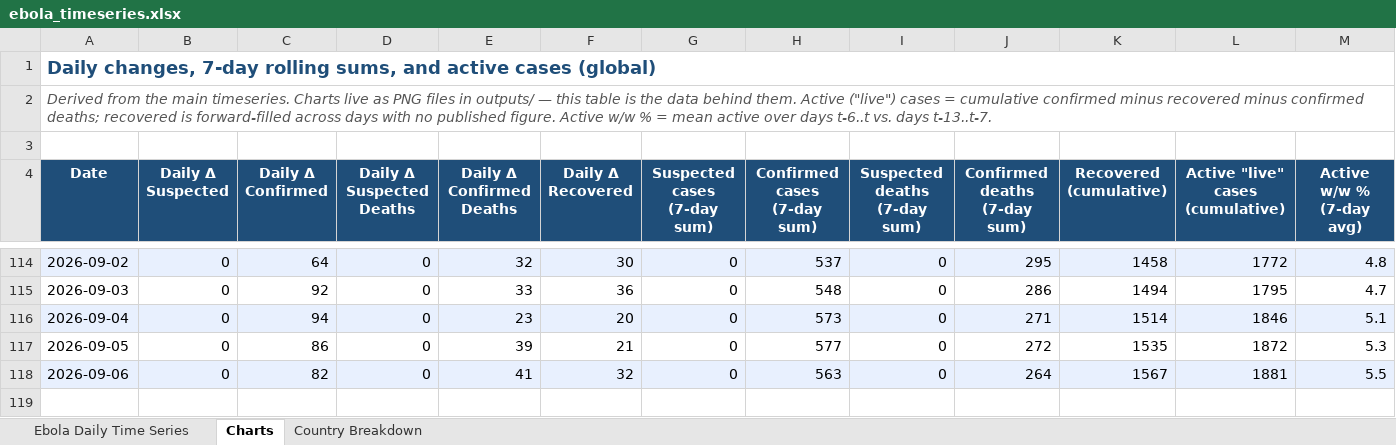
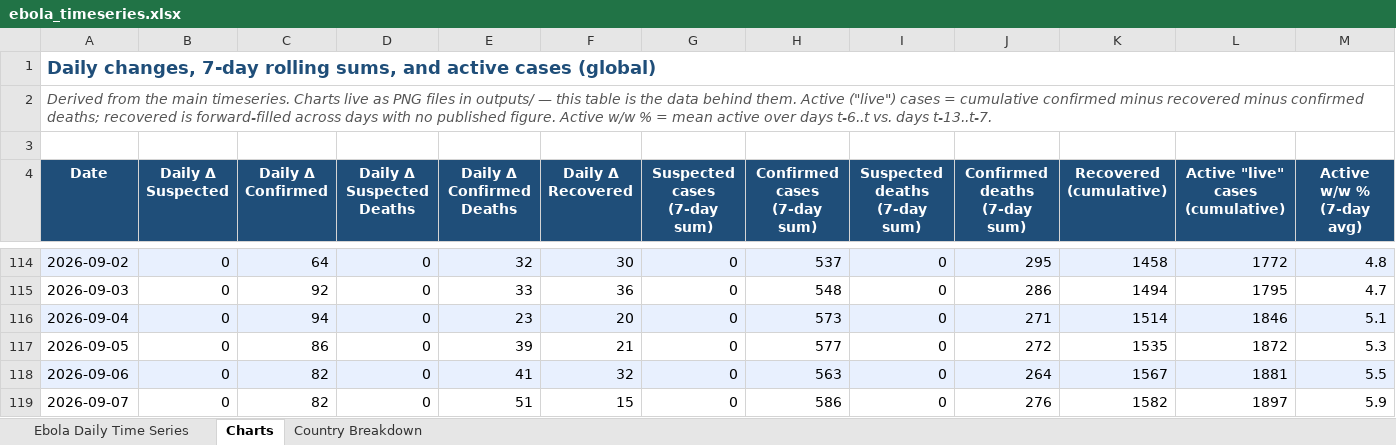
Before and after one commit to webbegole/ebola-bundibugyo-tracker-2026, an Excel workbook: outputs/ebola_timeseries.xlsx, sheet Charts, drawn as a sheet; only a part is shown, gaps mark what is left out; values as stored, in another font and other column widths than the file's, no borders; rows hold the shown columns only; the diff names each change by its address in the sheet, - before the commit and + after, or states it on an @@ line.

```diff
--- a/outputs/ebola_timeseries.xlsx (sheet Charts)
+++ b/outputs/ebola_timeseries.xlsx (sheet Charts)
+row 119: 2026-09-07 | 0 | 82 | 0 | 51 | 15 | 0 | 586 | 0 | 276 | 1582 | 1897 | 5.9
```
Also changed, not shown: sheet Country Breakdown, sheet Ebola Daily Time Series, 9 other files.
